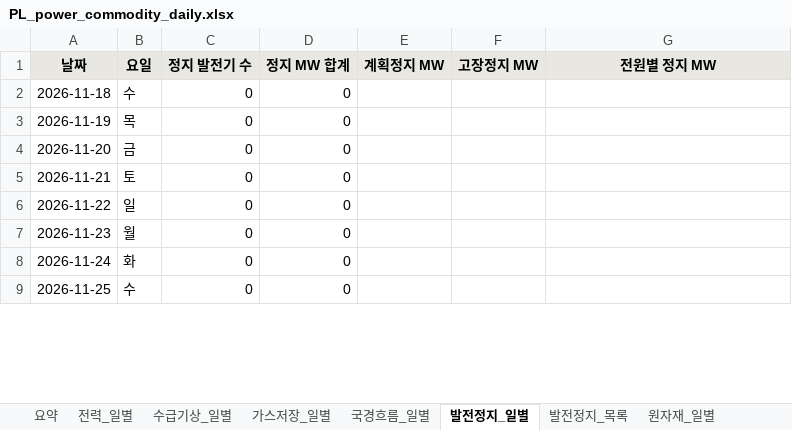
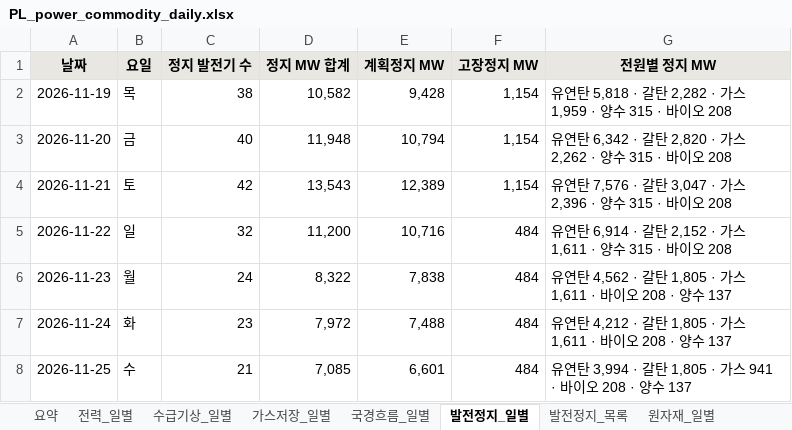
Before and after one commit to bnkim192/entsoe-harvester, an Excel workbook: weekly/daily/PL_power_commodity_daily.xlsx, sheet 발전정지_일별, drawn as a sheet; only a part is shown; values as stored, in another font and other column widths than the file's, no borders; removed rows and columns are numbered as before the commit, all else as after; the diff covers the shown part only; the diff names each change by its address in the sheet, - before the commit and + after, or states it on an @@ line.

```diff
--- a/weekly/daily/PL_power_commodity_daily.xlsx (sheet 발전정지_일별)
+++ b/weekly/daily/PL_power_commodity_daily.xlsx (sheet 발전정지_일별)
-row 2: 2026-11-18 | 수 | 0 | 0
-C2 (정지 발전기 수): 0
+C2 (정지 발전기 수): 38
-D2 (정지 MW 합계): 0
+D2 (정지 MW 합계): 10,582
-E2 (계획정지 MW): (empty)
+E2 (계획정지 MW): 9,428
-F2:F4 (고장정지 MW): (empty)
+F2:F4 (고장정지 MW): 1,154
-G2 (전원별 정지 MW): (empty)
+G2 (전원별 정지 MW): 유연탄 5,818 · 갈탄 2,282 · 가스 1,959 · 양수 315 · 바이오 208
-C3 (정지 발전기 수): 0
+C3 (정지 발전기 수): 40
-D3 (정지 MW 합계): 0
+D3 (정지 MW 합계): 11,948
-E3 (계획정지 MW): (empty)
+E3 (계획정지 MW): 10,794
-G3 (전원별 정지 MW): (empty)
+G3 (전원별 정지 MW): 유연탄 6,342 · 갈탄 2,820 · 가스 2,262 · 양수 315 · 바이오 208
-C4 (정지 발전기 수): 0
+C4 (정지 발전기 수): 42
-D4 (정지 MW 합계): 0
+D4 (정지 MW 합계): 13,543
-E4 (계획정지 MW): (empty)
+E4 (계획정지 MW): 12,389
-G4 (전원별 정지 MW): (empty)
+G4 (전원별 정지 MW): 유연탄 7,576 · 갈탄 3,047 · 가스 2,396 · 양수 315 · 바이오 208
-C5 (정지 발전기 수): 0
+C5 (정지 발전기 수): 32
-D5 (정지 MW 합계): 0
+D5 (정지 MW 합계): 11,200
-E5 (계획정지 MW): (empty)
+E5 (계획정지 MW): 10,716
-F5:F8 (고장정지 MW): (empty)
+F5:F8 (고장정지 MW): 484
-G5 (전원별 정지 MW): (empty)
+G5 (전원별 정지 MW): 유연탄 6,914 · 갈탄 2,152 · 가스 1,611 · 양수 315 · 바이오 208
-C6 (정지 발전기 수): 0
+C6 (정지 발전기 수): 24
-D6 (정지 MW 합계): 0
+D6 (정지 MW 합계): 8,322
-E6 (계획정지 MW): (empty)
+E6 (계획정지 MW): 7,838
-G6 (전원별 정지 MW): (empty)
+G6 (전원별 정지 MW): 유연탄 4,562 · 갈탄 1,805 · 가스 1,611 · 바이오 208 · 양수 137
-C7 (정지 발전기 수): 0
+C7 (정지 발전기 수): 23
-D7 (정지 MW 합계): 0
+D7 (정지 MW 합계): 7,972
-E7 (계획정지 MW): (empty)
+E7 (계획정지 MW): 7,488
-G7 (전원별 정지 MW): (empty)
+G7 (전원별 정지 MW): 유연탄 4,212 · 갈탄 1,805 · 가스 1,611 · 바이오 208 · 양수 137
-C8 (정지 발전기 수): 0
+C8 (정지 발전기 수): 21
-D8 (정지 MW 합계): 0
+D8 (정지 MW 합계): 7,085
-E8 (계획정지 MW): (empty)
+E8 (계획정지 MW): 6,601
-G8 (전원별 정지 MW): (empty)
+G8 (전원별 정지 MW): 유연탄 3,994 · 갈탄 1,805 · 가스 941 · 바이오 208 · 양수 137
```
Also changed, not shown: 156 edited cells elsewhere in this sheet, sheet 전력_일별, sheet 수급기상_일별, sheet 발전정지_목록, sheet 요약, sheet 국경흐름_일별, sheet 가스저장_일별, 2 more sheets, other sheet tabs, 19 other files.
